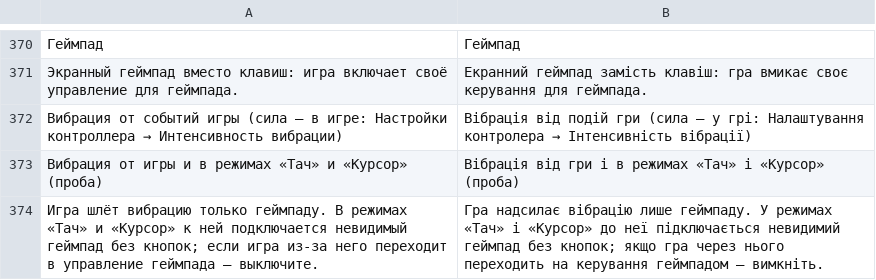
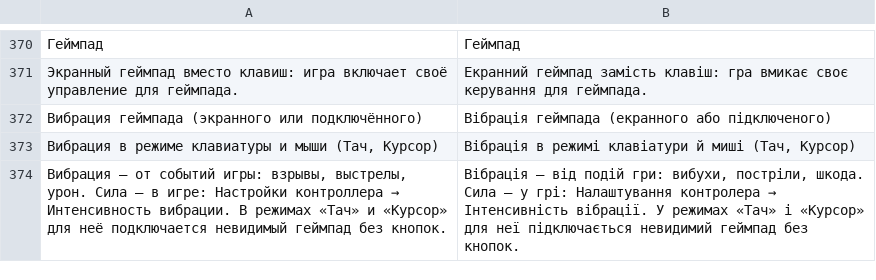
Before and after one commit to Fagarester/factory, a TSV file: android/app/src/main/assets/i18n/uk.tsv, drawn as a sheet; only a part is shown, gaps mark what is left out; removed rows and columns are numbered as before the commit, all else as after; the diff names each change by its address in the sheet, - before the commit and + after, or states it on an @@ line.

```diff
--- a/android/app/src/main/assets/i18n/uk.tsv
+++ b/android/app/src/main/assets/i18n/uk.tsv
-row 372: Вибрация от событий игры (сила — в игре: Настройки контроллера → Интенсивность вибрации) | Вібрація від подій гри (сила — у грі: Налаштування контролера → Інтенсивність вібрації)
-row 373: Вибрация от игры и в режимах «Тач» и «Курсор» (проба) | Вібрація від гри і в режимах «Тач» і «Курсор» (проба)
-row 374: Игра шлёт вибрацию только геймпаду. В режимах «Тач» и «Курсор» к ней подключается невидимый геймпад без кнопок; если игра из-за него переходит в управление геймпада — выключите. | Гра надсилає вібрацію лише геймпаду. У режимах «Тач» і «Курсор» до неї підключається невидимий геймпад без кнопок; якщо гра через нього переходить на керування геймпадом — вимкніть.
+row 372: Вибрация геймпада (экранного или подключённого) | Вібрація геймпада (екранного або підключеного)
+row 373: Вибрация в режиме клавиатуры и мыши (Тач, Курсор) | Вібрація в режимі клавіатури й миші (Тач, Курсор)
+row 374: Вибрация — от событий игры: взрывы, выстрелы, урон. Сила — в игре: Настройки контроллера → Интенсивность вибрации. В режимах «Тач» и «Курсор» для неё подключается невидимый геймпад без кнопок. | Вібрація — від подій гри: вибухи, постріли, шкода. Сила — у грі: Налаштування контролера → Інтенсивність вібрації. У режимах «Тач» і «Курсор» для неї підключається невидимий геймпад без кнопок.
```
Also changed, not shown: android/app/src/main/assets/i18n/ar.tsv, android/app/src/main/assets/i18n/en.tsv, 15 other files.
